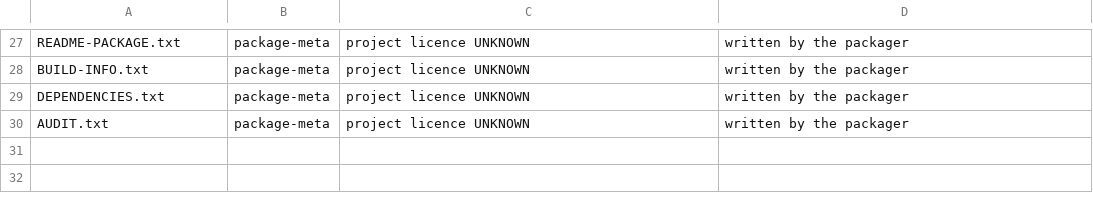
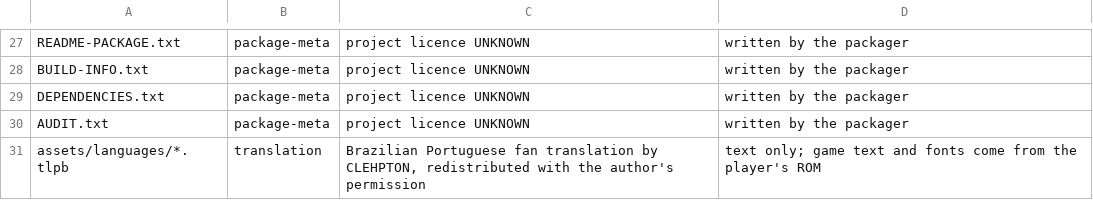
Before and after one commit to wesleytakatsu/TooieRecomp, a TSV file: tools/package_licenses.tsv, drawn as a sheet; only a part is shown, gaps mark what is left out; the diff names each change by its address in the sheet, - before the commit and + after, or states it on an @@ line.

```diff
--- a/tools/package_licenses.tsv
+++ b/tools/package_licenses.tsv
+row 31: assets/languages/*.tlpb | translation | Brazilian Portuguese fan translation by CLEHPTON, redistributed with the author's permission | text only; game text and fonts come from the player's ROM
```
Also changed, not shown: 48 other files.
